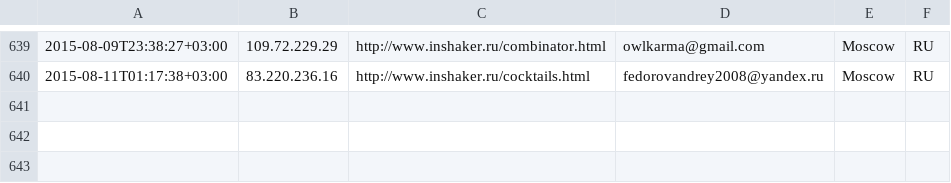
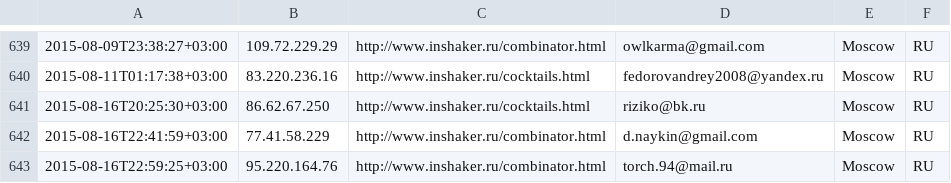
Before and after one commit to peter-leonov/inshaker, a CSV file: htdocs/_/events/subscribe.csv, drawn as a sheet; only a part is shown, gaps mark what is left out.

Commit message:
auto-backup

```diff
--- a/htdocs/_/events/subscribe.csv
+++ b/htdocs/_/events/subscribe.csv
@@ -640 +640,4 @@
 "2015-08-11T01:17:38+03:00","83.220.236.16","http://www.inshaker.ru/cocktails.html",fedorovandrey2008@yandex.ru,Moscow,RU
+"2015-08-16T20:25:30+03:00","86.62.67.250","http://www.inshaker.ru/cocktails.html",riziko@bk.ru,Moscow,RU
+"2015-08-16T22:41:59+03:00","77.41.58.229","http://www.inshaker.ru/combinator.html",d.naykin@gmail.com,Moscow,RU
+"2015-08-16T22:59:25+03:00","95.220.164.76","http://www.inshaker.ru/combinator.html",torch.94@mail.ru,Moscow,RU
```
